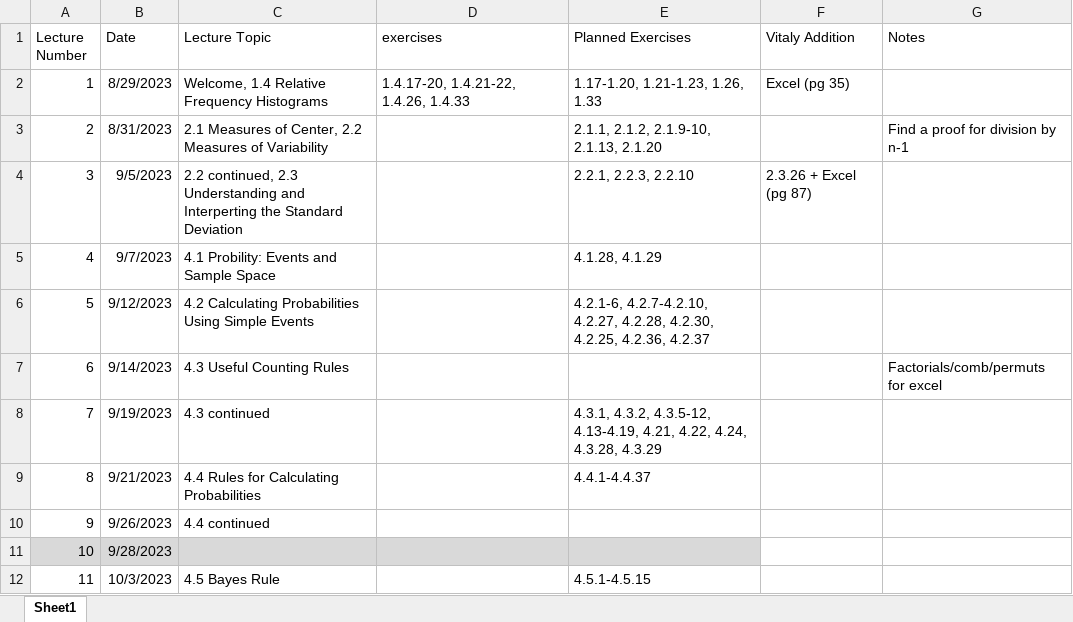
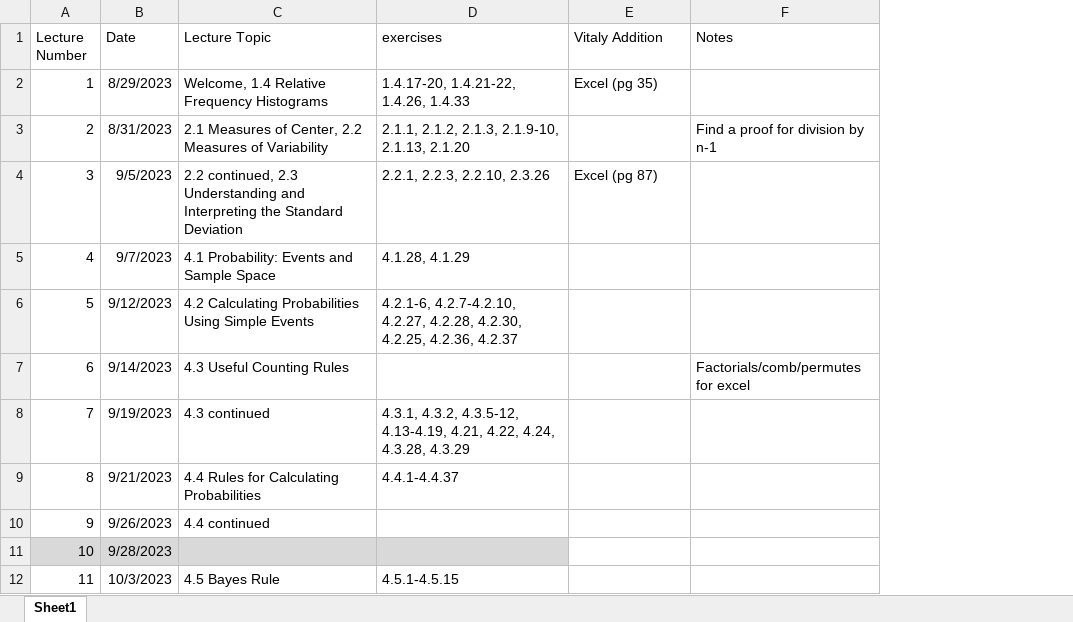
Before and after one commit to ccny-stats/math17300, an Excel workbook: resources/semester-planning.xlsx, sheet Sheet1, drawn as a sheet; only a part is shown; values as stored, in another font and other column widths than the file's, no borders; removed rows and columns are numbered as before the commit, all else as after; the diff covers the shown part only; the diff names each change by its address in the sheet, - before the commit and + after, or states it on an @@ line.

Commit message:
finished lecture 2 and homework

```diff
--- a/resources/semester-planning.xlsx (sheet Sheet1)
+++ b/resources/semester-planning.xlsx (sheet Sheet1)
-column E (Planned Exercises), rows 2-12: 1.17-1.20, 1.21-1.23, 1.26, 1.33 | 2.1.1, 2.1.2, 2.1.9-10, 2.1.13, 2.1.20 | 2.2.1, 2.2.3, 2.2.10 | 4.1.28, 4.1.29 | 4.2.1-6, 4.2.7-4.2.10, 4.2.27, 4.2.28, 4.2.30, 4.2.25, 4.2.36, 4.2.37 |  | 4.3.1, 4.3.2, 4.3.5-12, 4.13-4.19, 4.21, 4.22, 4.24, 4.3.28, 4.3.29 | 4.4.1-4.4.37 |  |  | 4.5.1-4.5.15
-D3 (exercises): (empty)
+D3 (exercises): 2.1.1, 2.1.2, 2.1.3, 2.1.9-10, 2.1.13, 2.1.20
-C4 (Lecture Topic): …Understanding and Interperting the Standard…
+C4 (Lecture Topic): …Understanding and Interpreting the Standard…
-D4 (exercises): (empty)
+D4 (exercises): 2.2.1, 2.2.3, 2.2.10, 2.3.26
-E4 (Vitaly Addition): 2.3.26 + Excel (pg 87)
+E4 (Vitaly Addition): Excel (pg 87)
-C5 (Lecture Topic): 4.1 Probility: Events and Sample Space
+C5 (Lecture Topic): 4.1 Probability: Events and Sample Space
-D5 (exercises): (empty)
+D5 (exercises): 4.1.28, 4.1.29
-D6 (exercises): (empty)
+D6 (exercises): 4.2.1-6, 4.2.7-4.2.10, 4.2.27, 4.2.28, 4.2.30, 4.2.25, 4.2.36, 4.2.37
-F7 (Notes): Factorials/comb/permuts for excel
+F7 (Notes): Factorials/comb/permutes for excel
-D8 (exercises): (empty)
+D8 (exercises): 4.3.1, 4.3.2, 4.3.5-12, 4.13-4.19, 4.21, 4.22, 4.24, 4.3.28, 4.3.29
-D9 (exercises): (empty)
+D9 (exercises): 4.4.1-4.4.37
-D12 (exercises): (empty)
+D12 (exercises): 4.5.1-4.5.15
```
Also changed, not shown: 8 edited cells elsewhere in this sheet, 32 other files.
